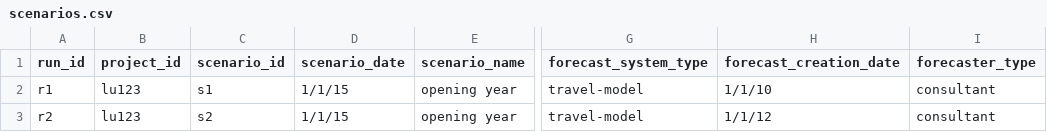
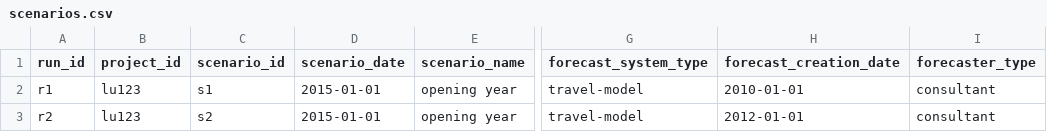
Before and after one commit to e-lo/forecastcards, a CSV file: forecastcards/examples/ecdot-lu123-munchkin_tod/scenarios.csv, drawn as a sheet; only a part is shown, gaps mark what is left out; the diff names each change by its address in the sheet, - before the commit and + after, or states it on an @@ line.

```diff
--- a/forecastcards/examples/ecdot-lu123-munchkin_tod/scenarios.csv
+++ b/forecastcards/examples/ecdot-lu123-munchkin_tod/scenarios.csv
-D2:D3 (scenario_date): 1/1/15
+D2:D3 (scenario_date): 2015-01-01
-H2 (forecast_creation_date): 1/1/10
+H2 (forecast_creation_date): 2010-01-01
-H3 (forecast_creation_date): 1/1/12
+H3 (forecast_creation_date): 2012-01-01
```
Also changed, not shown: forecastcards/examples/ecdot-lu123-munchkin_tod/observations/observations-2015.csv, 1 other file.
